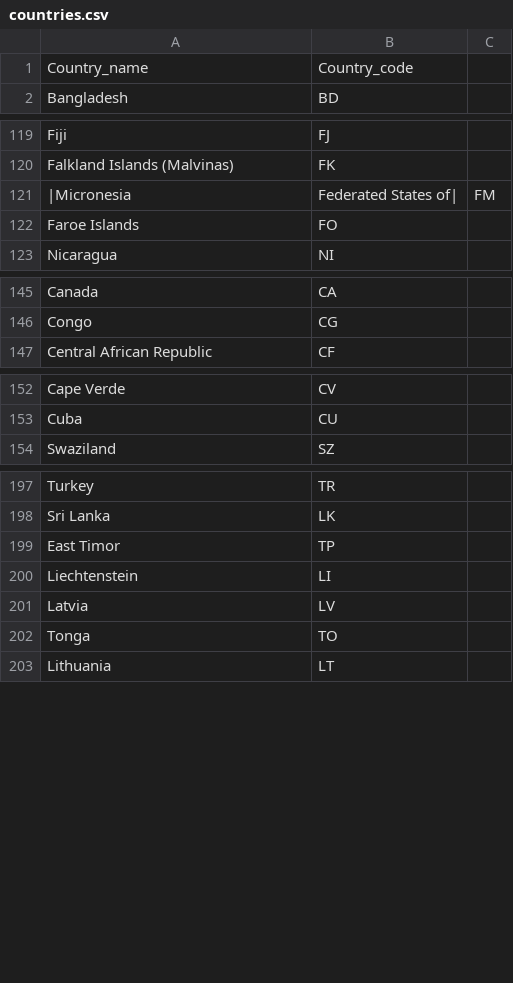
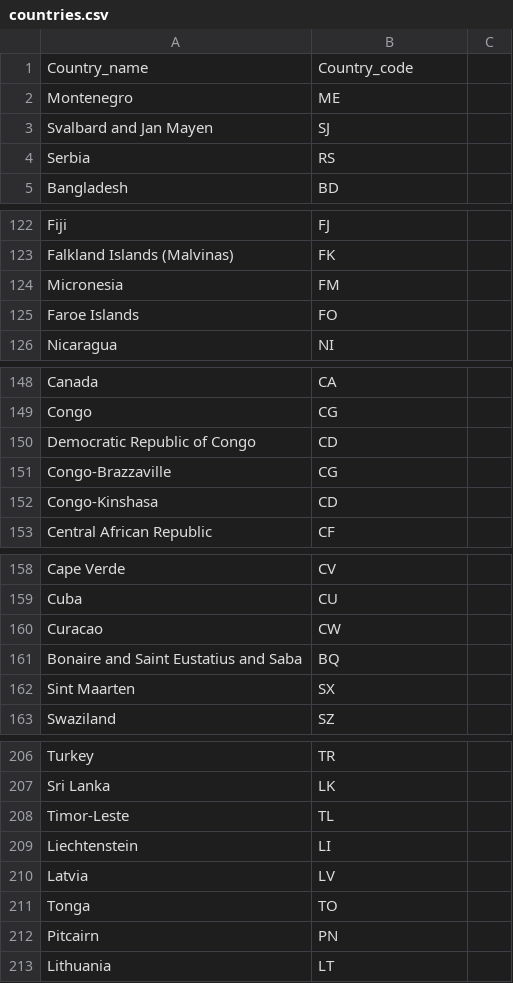
Before and after one commit to imrehg/flyflyfly, a CSV file: countries/countries.csv, drawn as a sheet; only a part is shown, gaps mark what is left out; the diff covers the shown part only.

Commit message:
united region list

```diff
--- a/countries/countries.csv
+++ b/countries/countries.csv
@@ -1,2 +1,5 @@
 Country_name,Country_code
+Montenegro,ME
+Svalbard and Jan Mayen,SJ
+Serbia,RS
 Bangladesh,BD
@@ -120,3 +123,3 @@ Fiji,FJ
 Falkland Islands (Malvinas),FK
-|Micronesia, Federated States of|,FM
+Micronesia,FM
 Faroe Islands,FO
@@ -146,2 +149,5 @@ Canada,CA
 Congo,CG
+Democratic Republic of Congo,CD
+Congo-Brazzaville,CG
+Congo-Kinshasa,CD
 Central African Republic,CF
@@ -153,2 +159,5 @@ Cape Verde,CV
 Cuba,CU
+Curacao,CW
+Bonaire and Saint Eustatius and Saba,BQ
+Sint Maarten,SX
 Swaziland,SZ
@@ -198,3 +207,3 @@ Turkey,TR
 Sri Lanka,LK
-East Timor,TP
+Timor-Leste,TL
 Liechtenstein,LI
@@ -202,2 +211,3 @@ Latvia,LV
 Tonga,TO
+Pitcairn,PN
 Lithuania,LT
```
Also changed, not shown: 1 added row and 2 edited cells elsewhere in this file, 1 other file.
